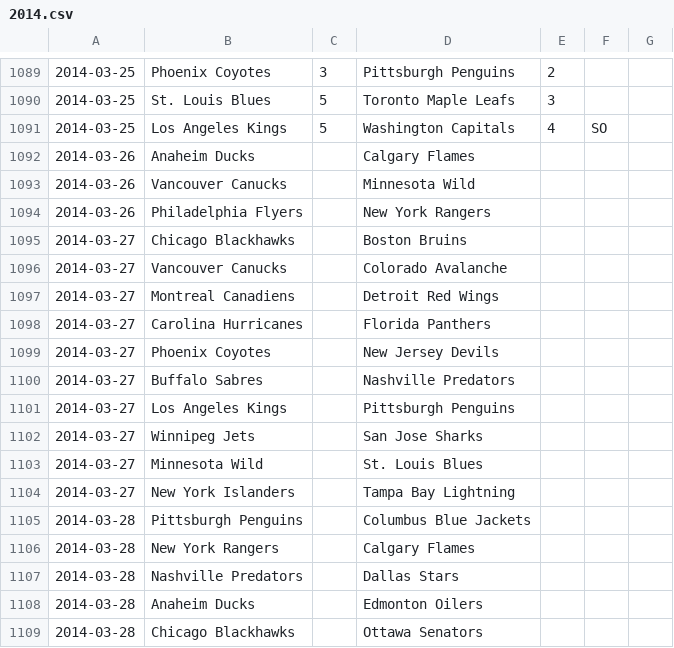
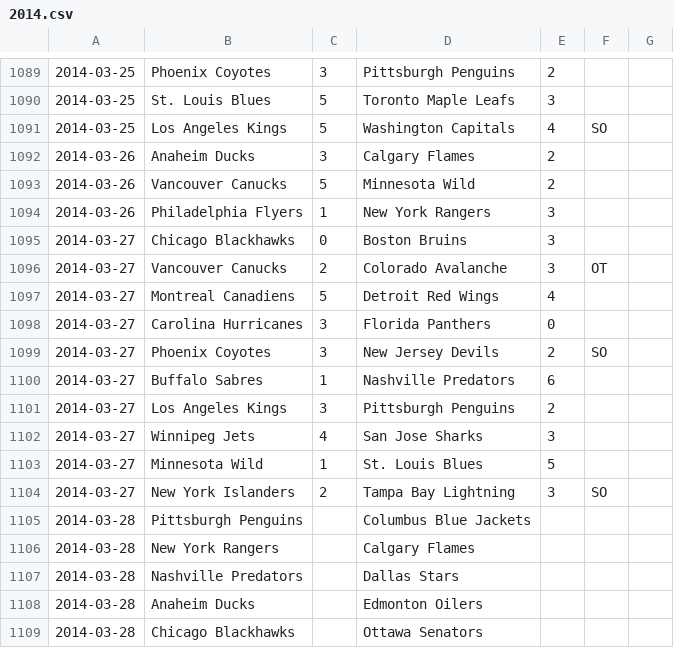
Before and after one commit to cabusto/nhlchampionshipbelt, a CSV file: app/static/data/2014.csv, drawn as a sheet; only a part is shown, gaps mark what is left out.

```diff
--- a/app/static/data/2014.csv
+++ b/app/static/data/2014.csv
@@ -1091,15 +1091,15 @@
 2014-03-25,Los Angeles Kings,5,Washington Capitals,4,SO,
-2014-03-26,Anaheim Ducks,,Calgary Flames,,,
-2014-03-26,Vancouver Canucks,,Minnesota Wild,,,
-2014-03-26,Philadelphia Flyers,,New York Rangers,,,
-2014-03-27,Chicago Blackhawks,,Boston Bruins,,,
-2014-03-27,Vancouver Canucks,,Colorado Avalanche,,,
-2014-03-27,Montreal Canadiens,,Detroit Red Wings,,,
-2014-03-27,Carolina Hurricanes,,Florida Panthers,,,
-2014-03-27,Phoenix Coyotes,,New Jersey Devils,,,
-2014-03-27,Buffalo Sabres,,Nashville Predators,,,
-2014-03-27,Los Angeles Kings,,Pittsburgh Penguins,,,
-2014-03-27,Winnipeg Jets,,San Jose Sharks,,,
-2014-03-27,Minnesota Wild,,St. Louis Blues,,,
-2014-03-27,New York Islanders,,Tampa Bay Lightning,,,
+2014-03-26,Anaheim Ducks,3,Calgary Flames,2,,
+2014-03-26,Vancouver Canucks,5,Minnesota Wild,2,,
+2014-03-26,Philadelphia Flyers,1,New York Rangers,3,,
+2014-03-27,Chicago Blackhawks,0,Boston Bruins,3,,
+2014-03-27,Vancouver Canucks,2,Colorado Avalanche,3,OT,
+2014-03-27,Montreal Canadiens,5,Detroit Red Wings,4,,
+2014-03-27,Carolina Hurricanes,3,Florida Panthers,0,,
+2014-03-27,Phoenix Coyotes,3,New Jersey Devils,2,SO,
+2014-03-27,Buffalo Sabres,1,Nashville Predators,6,,
+2014-03-27,Los Angeles Kings,3,Pittsburgh Penguins,2,,
+2014-03-27,Winnipeg Jets,4,San Jose Sharks,3,,
+2014-03-27,Minnesota Wild,1,St. Louis Blues,5,,
+2014-03-27,New York Islanders,2,Tampa Bay Lightning,3,SO,
 2014-03-28,Pittsburgh Penguins,,Columbus Blue Jackets,,,
```
Also changed, not shown: app/static/data/2006.csv.
